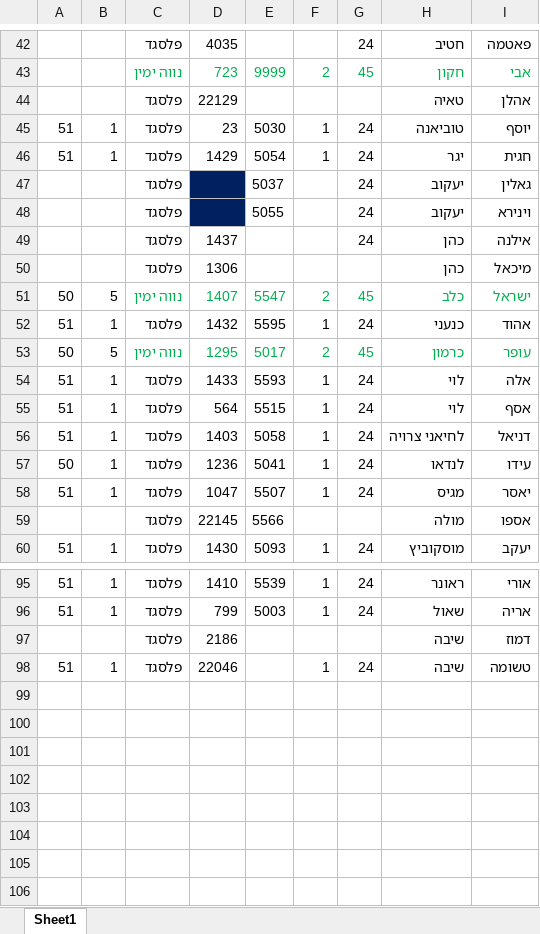
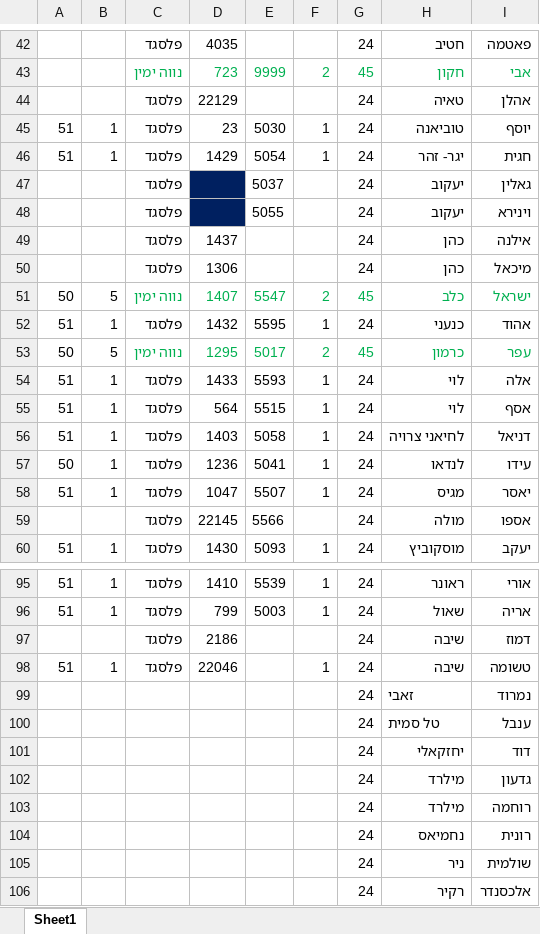
Before and after one commit to yorikya/csvpl, an Excel workbook: base.xlsx, sheet Sheet1, drawn as a sheet; only a part is shown, gaps mark what is left out; values as stored, in another font and other column widths than the file's, no borders; charts and pictures not drawn; the diff covers the shown part only; the diff names each change by its address in the sheet, - before the commit and + after, or states it on an @@ line.

```diff
--- a/base.xlsx (sheet Sheet1)
+++ b/base.xlsx (sheet Sheet1)
-G44: (empty)
+G44: 24
-H46: יגר
+H46: יגר- זהר
-G50: (empty)
+G50: 24
-I53: עופר
+I53: עפר
-G59: (empty)
+G59: 24
-G97: (empty)
+G97: 24
+row 99:  |  |  |  |  |  | 24 | זאבי | נמרוד
+row 100:  |  |  |  |  |  | 24 | טל סמית | ענבל
+row 101:  |  |  |  |  |  | 24 | יחזקאלי | דוד
+row 102:  |  |  |  |  |  | 24 | מילרד | גדעון
+row 103:  |  |  |  |  |  | 24 | מילרד | רוחמה
+row 104:  |  |  |  |  |  | 24 | נחמיאס | רונית
+row 105:  |  |  |  |  |  | 24 | ניר | שולמית
+row 106:  |  |  |  |  |  | 24 | רקיר | אלכסנדר
```
Also changed, not shown: 24 edited cells elsewhere in this sheet, charts or pictures, 1 other file.
